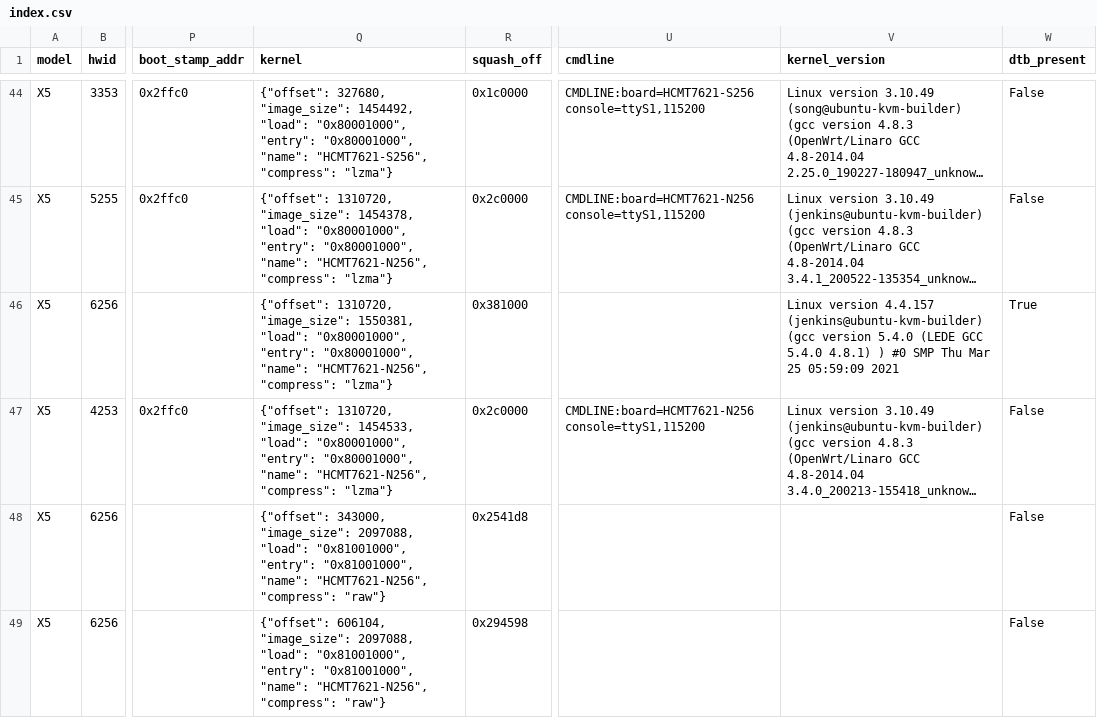
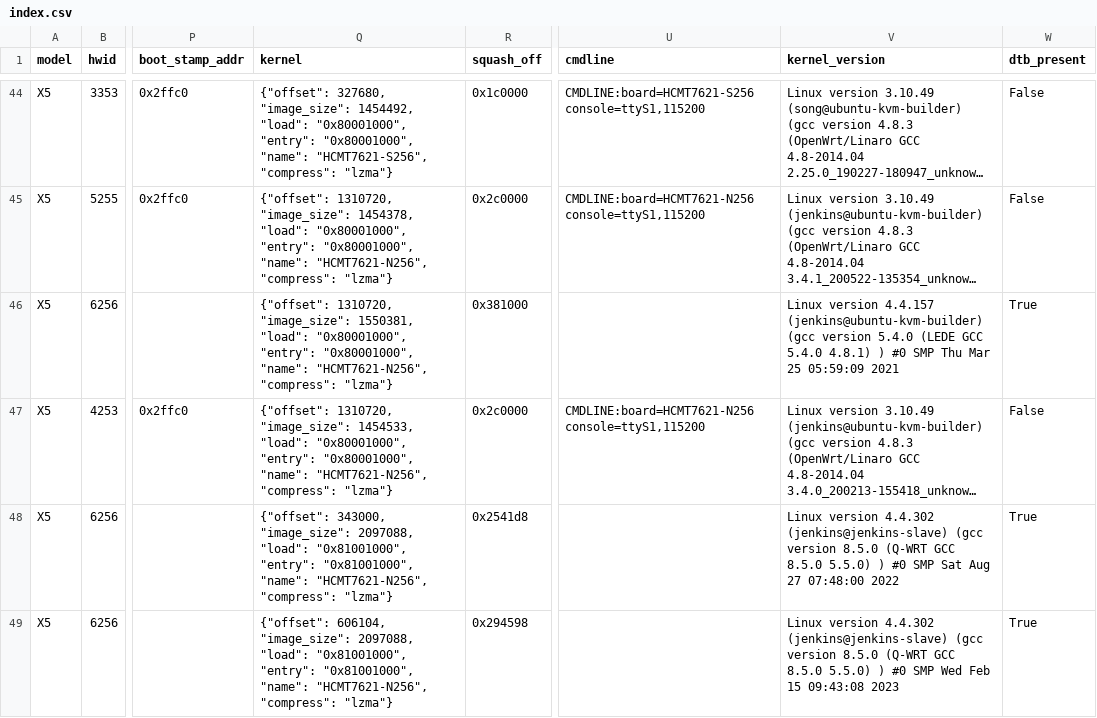
Before and after one commit to Potterli20/uboot-mt762X-dhcpd-oray, a CSV file: oraybox/data/index.csv, drawn as a sheet; only a part is shown, gaps mark what is left out; long unchanged cells end in …; the diff covers the shown part only; the diff names each change by its address in the sheet, - before the commit and + after, or states it on an @@ line.

```diff
--- a/oraybox/data/index.csv
+++ b/oraybox/data/index.csv
-Q48 (kernel): …"HCMT7621-N256", "compress": "raw"}
+Q48 (kernel): …"HCMT7621-N256", "compress": "lzma"}
-V48 (kernel_version): (empty)
+V48 (kernel_version): Linux version 4.4.302 (jenkins@jenkins-slave) (gcc version 8.5.0 (Q-WRT GCC 8.5.0 5.5.0) ) #0 SMP Sat Aug 27 07:48:00 2022
-W48:W49 (dtb_present): False
+W48:W49 (dtb_present): True
-Q49 (kernel): …"HCMT7621-N256", "compress": "raw"}
+Q49 (kernel): …"HCMT7621-N256", "compress": "lzma"}
-V49 (kernel_version): (empty)
+V49 (kernel_version): Linux version 4.4.302 (jenkins@jenkins-slave) (gcc version 8.5.0 (Q-WRT GCC 8.5.0 5.5.0) ) #0 SMP Wed Feb 15 09:43:08 2023
```
Also changed, not shown: 66 edited cells elsewhere in this file, oraybox/data/board-params.csv, 12 other files.
